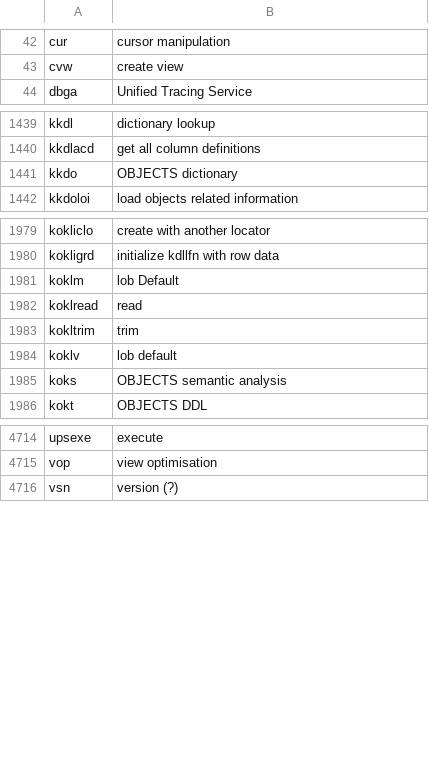
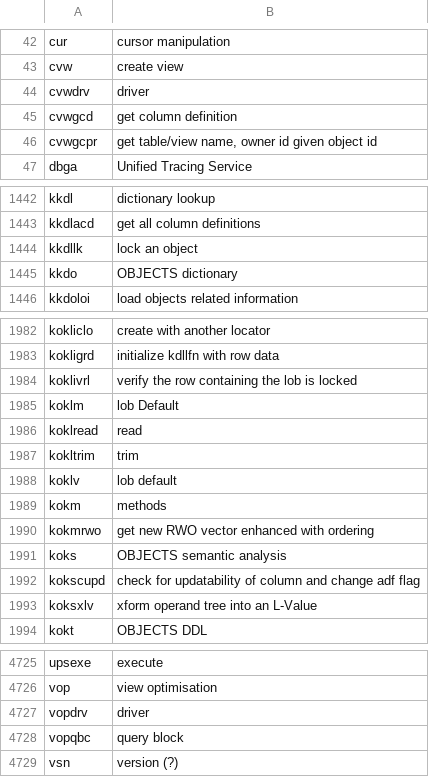
Before and after one commit to skoehler-soocs/ora_db_func_anno, a CSV file: functions.csv, drawn as a sheet; only a part is shown, gaps mark what is left out; the diff covers the shown part only.

Commit message:
several random functions

```diff
--- a/functions.csv
+++ b/functions.csv
@@ -43,2 +43,5 @@ cur|cursor manipulation
 cvw|create view
+cvwdrv|driver
+cvwgcd|get column definition
+cvwgcpr|get table/view name, owner id given object id
 dbga|Unified Tracing Service
@@ -1440,2 +1443,3 @@ kkdl|dictionary lookup
 kkdlacd|get all column definitions
+kkdllk|lock an object
 kkdo|OBJECTS dictionary
@@ -1980,2 +1983,3 @@ kokliclo|create with another locator
 kokligrd|initialize kdllfn with row data
+koklivrl|verify the row containing the lob is locked
 koklm|lob Default
@@ -1984,3 +1988,7 @@ kokltrim|trim
 koklv|lob default
+kokm|methods
+kokmrwo|get new RWO vector enhanced with ordering
 koks|OBJECTS semantic analysis
+kokscupd|check for updatability of column and change adf flag
+koksxlv|xform operand tree into an L-Value
 kokt|OBJECTS DDL
@@ -4715,2 +4726,4 @@ upsexe|execute
 vop|view optimisation
+vopdrv|driver
+vopqbc|query block
 vsn|version (?)
```
Also changed, not shown: 3 added rows, 1 removed row and 2 edited cells elsewhere in this file.
